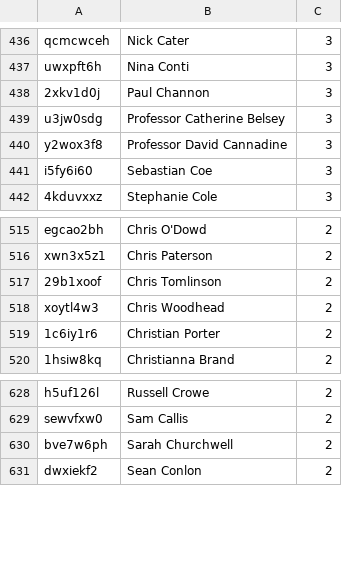
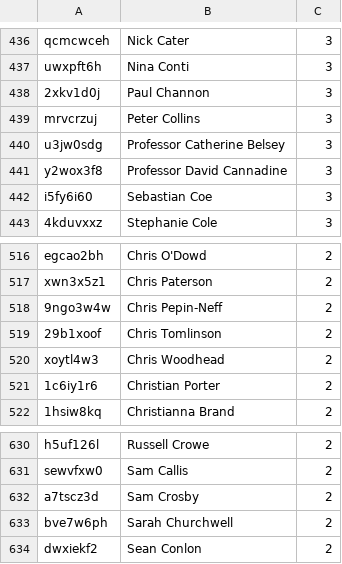
Before and after one commit to slowe/panelshows, a CSV file: people/ranked-c.csv, drawn as a sheet; only a part is shown, gaps mark what is left out; the diff names each change by its address in the sheet, - before the commit and + after, or states it on an @@ line.

```diff
--- a/people/ranked-c.csv
+++ b/people/ranked-c.csv
+row 439: mrvcrzuj | Peter Collins | 3
+row 518: 9ngo3w4w | Chris Pepin-Neff | 2
+row 632: a7tscz3d | Sam Crosby | 2
```
Also changed, not shown: people/ranked-e.csv, people/ranked-g.csv, 26 other files.
